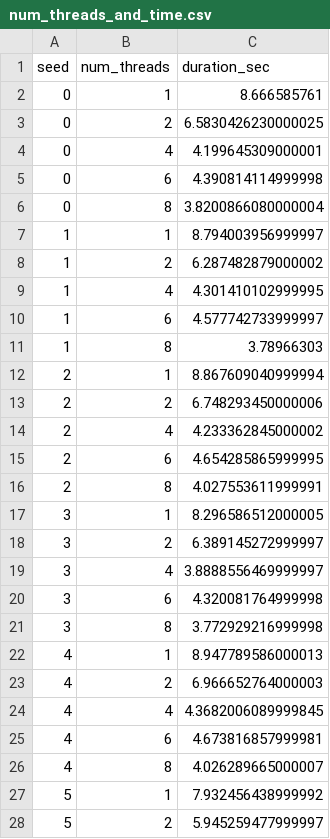
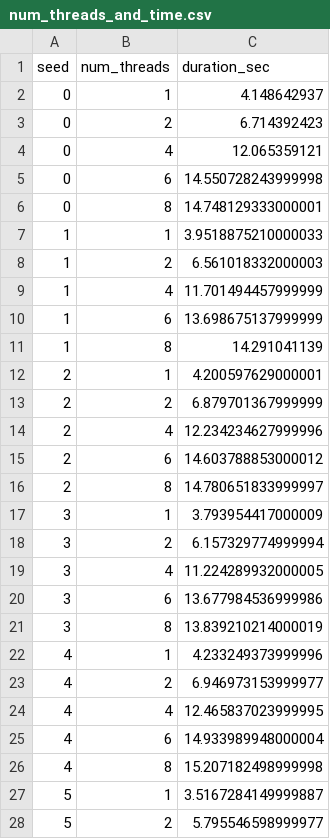
Before and after one commit to cpatrasciuc/schnapsen-card-game, a CSV file: src/ai/eval/data/num_threads_and_time.csv, drawn as a sheet; only a part is shown; the diff covers the shown part only.

Commit message:
Add threads vs time eval results for CythonMctsPlayer.

```diff
--- a/src/ai/eval/data/num_threads_and_time.csv
+++ b/src/ai/eval/data/num_threads_and_time.csv
@@ -1,28 +1,28 @@
 seed,num_threads,duration_sec
-0,1,8.666585761
-0,2,6.5830426230000025
-0,4,4.199645309000001
-0,6,4.390814114999998
-0,8,3.8200866080000004
-1,1,8.794003956999997
-1,2,6.287482879000002
-1,4,4.301410102999995
-1,6,4.577742733999997
-1,8,3.78966303
-2,1,8.867609040999994
-2,2,6.748293450000006
-2,4,4.233362845000002
-2,6,4.654285865999995
-2,8,4.027553611999991
-3,1,8.296586512000005
-3,2,6.389145272999997
-3,4,3.8888556469999997
-3,6,4.320081764999998
-3,8,3.772929216999998
-4,1,8.947789586000013
-4,2,6.966652764000003
-4,4,4.3682006089999845
-4,6,4.673816857999981
-4,8,4.026289665000007
-5,1,7.932456438999992
-5,2,5.945259477999997
+0,1,4.148642937
+0,2,6.714392423
+0,4,12.065359121
+0,6,14.550728243999998
+0,8,14.748129333000001
+1,1,3.9518875210000033
+1,2,6.561018332000003
+1,4,11.701494457999999
+1,6,13.698675137999999
+1,8,14.291041139
+2,1,4.200597629000001
+2,2,6.879701367999999
+2,4,12.234234627999996
+2,6,14.603788853000012
+2,8,14.780651833999997
+3,1,3.793954417000009
+3,2,6.157329774999994
+3,4,11.224289932000005
+3,6,13.677984536999986
+3,8,13.839210214000019
+4,1,4.233249373999996
+4,2,6.946973153999977
+4,4,12.465837023999995
+4,6,14.933989948000004
+4,8,15.207182498999998
+5,1,3.5167284149999887
+5,2,5.795546598999977
```
Also changed, not shown: 23 edited cells elsewhere in this file, 2 other files.
